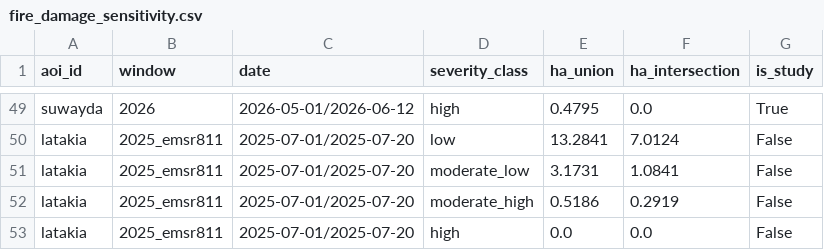
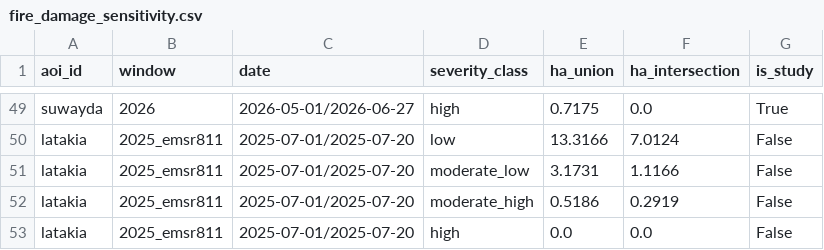
Before and after one commit to Muhanad-husn/flood-fire, a CSV file: outputs/tables/fire_damage_sensitivity.csv, drawn as a sheet; only a part is shown, gaps mark what is left out; the diff covers the shown part only; the diff names each change by its address in the sheet, - before the commit and + after, or states it on an @@ line.

```diff
--- a/outputs/tables/fire_damage_sensitivity.csv
+++ b/outputs/tables/fire_damage_sensitivity.csv
-C49 (date): 2026-05-01/2026-06-12
+C49 (date): 2026-05-01/2026-06-27
-E49 (ha_union): 0.4795
+E49 (ha_union): 0.7175
-E50 (ha_union): 13.2841
+E50 (ha_union): 13.3166
-F51 (ha_intersection): 1.0841
+F51 (ha_intersection): 1.1166
```
Also changed, not shown: 141 edited cells elsewhere in this file, outputs/fire_hotspots/daraa_2026_viirs.csv, outputs/fire_hotspots/quneitra_2026_viirs.csv, 14 other files.
